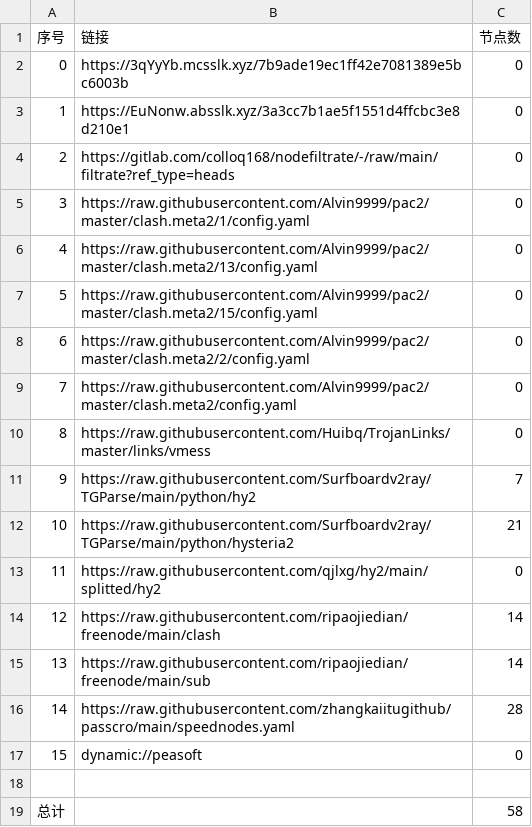
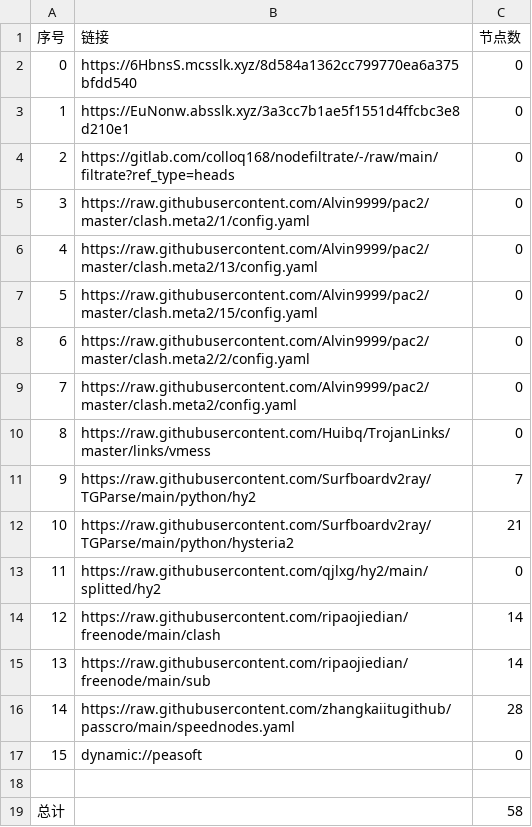
Before and after one commit to tonygyf/AutoMergePublicNodes, a CSV file: list_result.csv, drawn as a sheet.

```diff
--- a/list_result.csv
+++ b/list_result.csv
@@ -1,3 +1,3 @@
 序号,链接,节点数
-0,https://3qYyYb.mcsslk.xyz/7b9ade19ec1ff42e7081389e5bc6003b,0
+0,https://6HbnsS.mcsslk.xyz/8d584a1362cc799770ea6a375bfdd540,0
 1,https://EuNonw.absslk.xyz/3a3cc7b1ae5f1551d4ffcbc3e8d210e1,0
```
Also changed, not shown: 3 other files.
